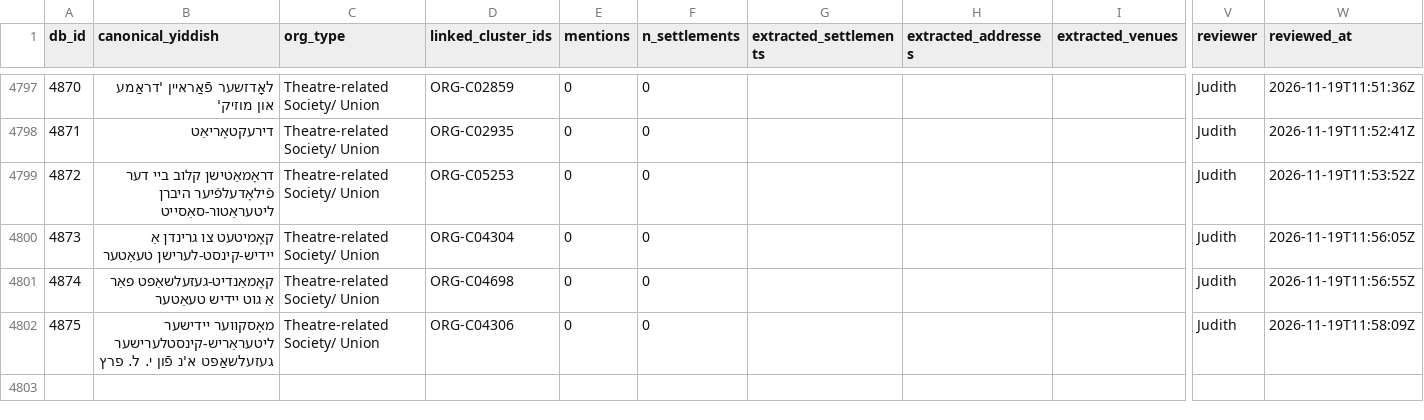
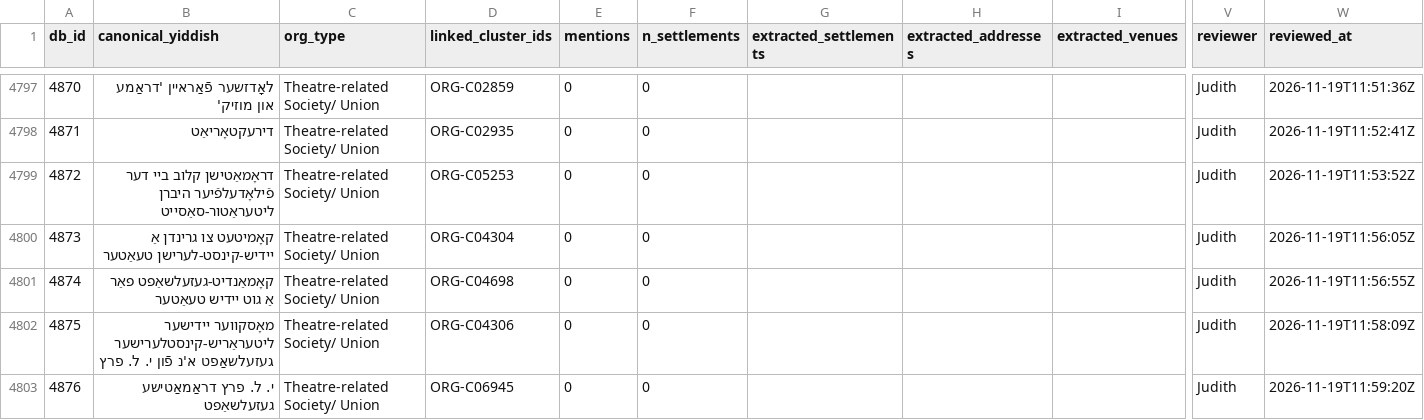
Before and after one commit to sinairusinek/Dybbuk, a TSV file: Zylbercweig/organizations/org_addresses_review.tsv, drawn as a sheet; only a part is shown, gaps mark what is left out; rows hold the shown columns only; the diff names each change by its address in the sheet, - before the commit and + after, or states it on an @@ line.

Commit message:
chore: append new org 4876 to addresses

```diff
--- a/Zylbercweig/organizations/org_addresses_review.tsv
+++ b/Zylbercweig/organizations/org_addresses_review.tsv
+row 4803: 4876 | י. ל. פרץ דראַמאַטישע געזעלשאַפט | Theatre-related Society/ Union | ORG-C06945 | 0 | 0 |  |  |  | Judith | 2026-11-19T11:59:20Z
```
